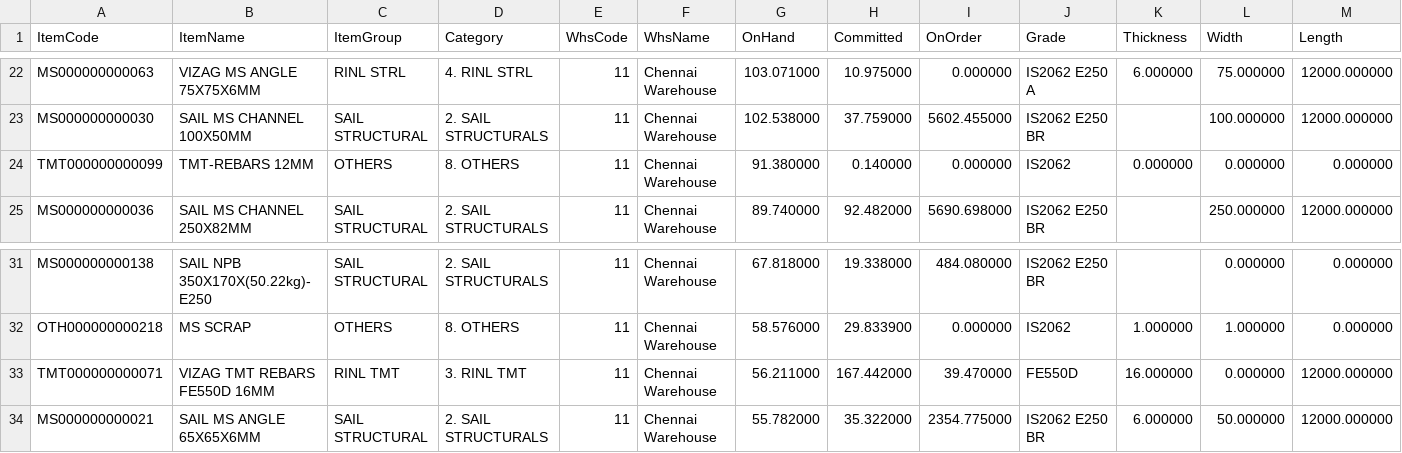
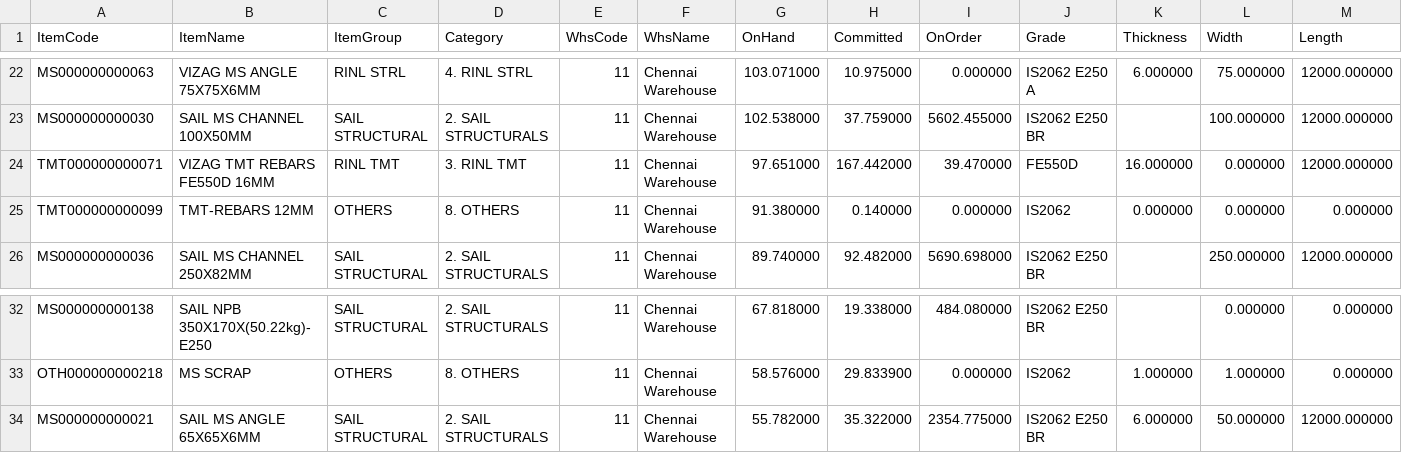
Before and after one commit to BSC23609/bsc-stock-data, a CSV file: mis_stock.csv, drawn as a sheet; only a part is shown, gaps mark what is left out.

Commit message:
stock refresh 2026-10-16 11:00

```diff
--- a/mis_stock.csv
+++ b/mis_stock.csv
@@ -23,2 +23,3 @@ MS000000000063,VIZAG MS ANGLE 75X75X6MM,RINL STRL,4. RINL STRL,11,Chennai Wareho
 MS000000000030,SAIL MS CHANNEL 100X50MM,SAIL STRUCTURAL,2. SAIL STRUCTURALS,11,Chennai Warehouse,102.538000,37.759000,5602.455000,IS2062 E250 BR,,100.000000,12000.000000
+TMT000000000071,VIZAG TMT REBARS FE550D 16MM,RINL TMT,3. RINL TMT,11,Chennai Warehouse,97.651000,167.442000,39.470000,FE550D,16.000000,0.000000,12000.000000
 TMT000000000099,TMT-REBARS 12MM,OTHERS,8. OTHERS,11,Chennai Warehouse,91.380000,0.140000,0.000000,IS2062,0.000000,0.000000,0.000000
@@ -32,3 +33,2 @@ MS000000000138,SAIL NPB 350X170X(50.22kg)-E250,SAIL STRUCTURAL,2. SAIL STRUCTURA
 OTH000000000218,MS  SCRAP,OTHERS,8. OTHERS,11,Chennai Warehouse,58.576000,29.833900,0.000000,IS2062,1.000000,1.000000,0.000000
-TMT000000000071,VIZAG TMT REBARS FE550D 16MM,RINL TMT,3. RINL TMT,11,Chennai Warehouse,56.211000,167.442000,39.470000,FE550D,16.000000,0.000000,12000.000000
 MS000000000021,SAIL MS ANGLE 65X65X6MM,SAIL STRUCTURAL,2. SAIL STRUCTURALS,11,Chennai Warehouse,55.782000,35.322000,2354.775000,IS2062 E250 BR,6.000000,50.000000,12000.000000
```
Also changed, not shown: 2 other files.
